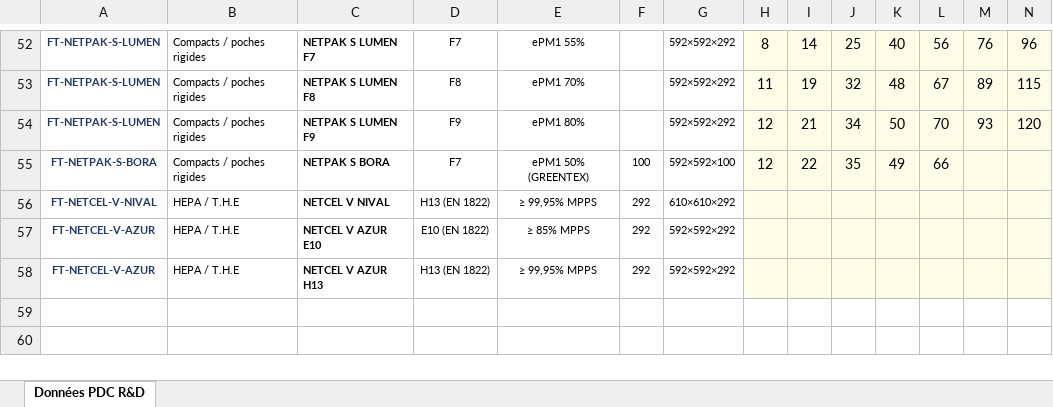
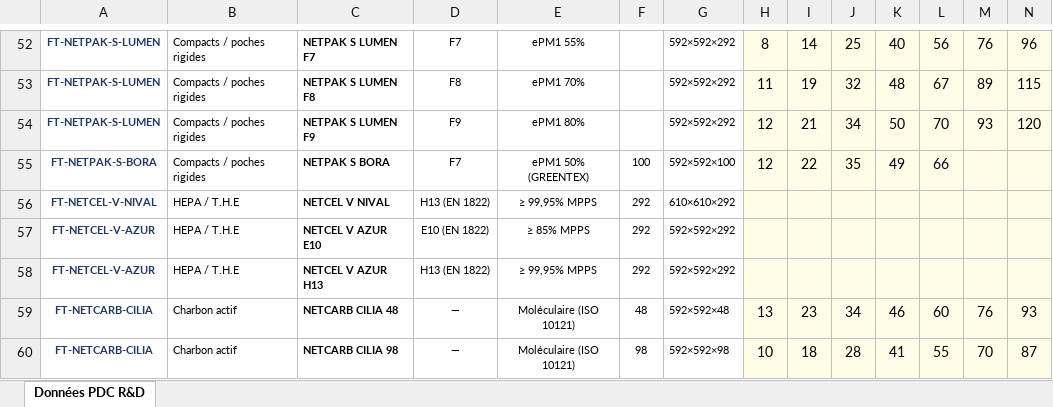
Before and after one commit to PaDuclos/netair-site, an Excel workbook: fiches-techniques/DONNEES_PDC_Netair.xlsx, sheet Données PDC R&D, drawn as a sheet; only a part is shown, gaps mark what is left out; values as stored, in another font and other column widths than the file's, no borders; rows hold the shown columns only; the diff names each change by its address in the sheet, - before the commit and + after, or states it on an @@ line.

```diff
--- a/fiches-techniques/DONNEES_PDC_Netair.xlsx (sheet Données PDC R&D)
+++ b/fiches-techniques/DONNEES_PDC_Netair.xlsx (sheet Données PDC R&D)
+row 59: FT-NETCARB-CILIA | Charbon actif | NETCARB CILIA 48 | — | Moléculaire (ISO 10121) | 48 | 592×592×48 | 13 | 23 | 34 | 46 | 60 | 76 | 93
+row 60: FT-NETCARB-CILIA | Charbon actif | NETCARB CILIA 98 | — | Moléculaire (ISO 10121) | 98 | 592×592×98 | 10 | 18 | 28 | 41 | 55 | 70 | 87
```
Also changed, not shown: fiches-techniques/Bibliotheque_Fiches_Techniques_Netair.xlsx, 8 other files.
